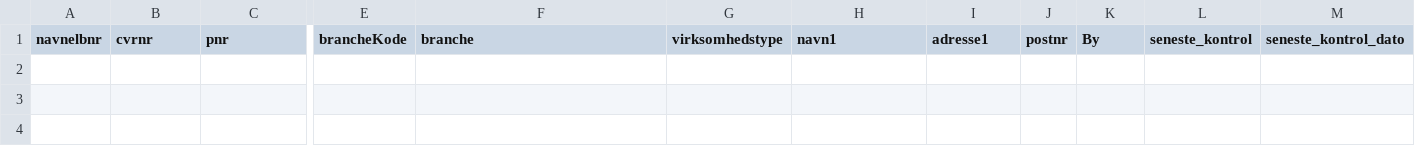
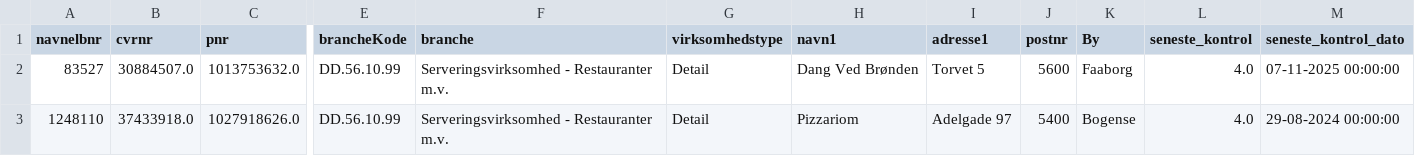
Before and after one commit to MartinDreyer/smiley-scraper, a CSV file: csv/removed.csv, drawn as a sheet; only a part is shown, gaps mark what is left out; rows hold the shown columns only; the diff names each change by its address in the sheet, - before the commit and + after, or states it on an @@ line.

```diff
--- a/csv/removed.csv
+++ b/csv/removed.csv
+row 2: 83527 | 30884507.0 | 1013753632.0 | DD.56.10.99 | Serveringsvirksomhed - Restauranter m.v. | Detail | Dang Ved Brønden | Torvet 5 | 5600 | Faaborg | 4.0 | 07-11-2025 00:00:00
+row 3: 1248110 | 37433918.0 | 1027918626.0 | DD.56.10.99 | Serveringsvirksomhed - Restauranter m.v. | Detail | Pizzariom | Adelgade 97 | 5400 | Bogense | 4.0 | 29-08-2024 00:00:00
```
Also changed, not shown: csv/smiley.csv.
